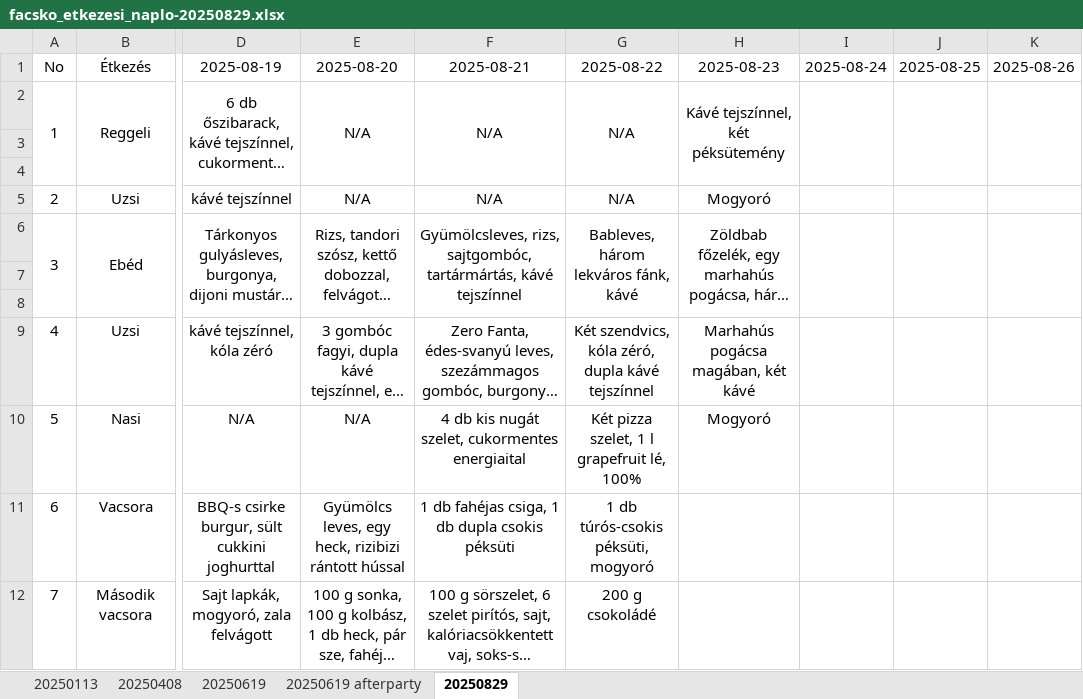
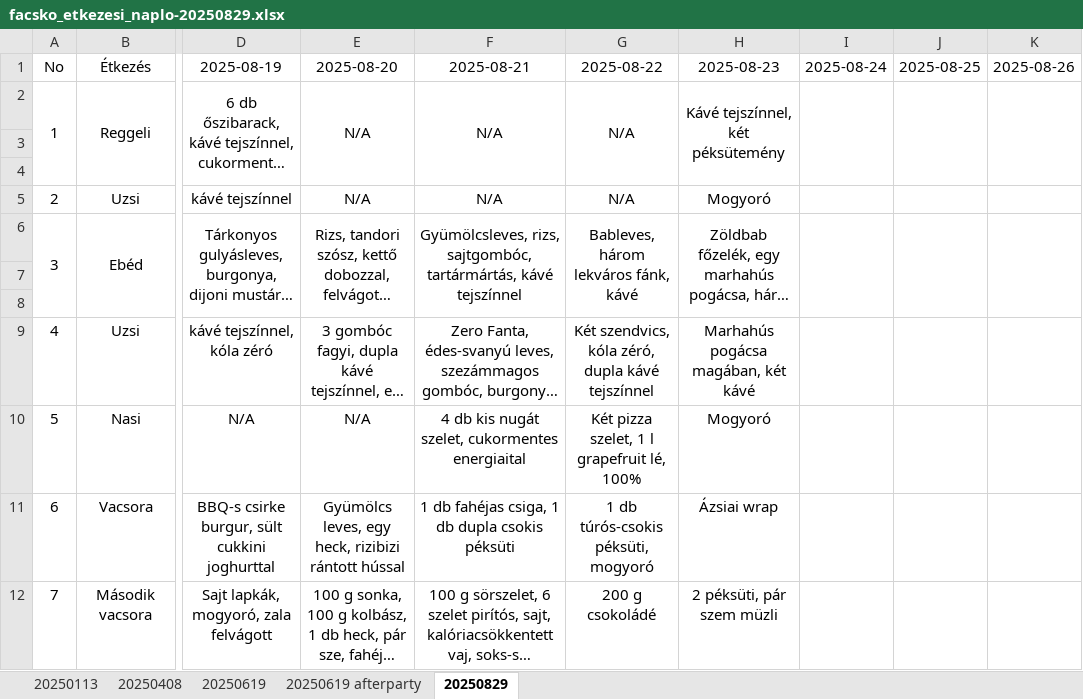
Before and after one commit to gfacsko/THEMIS_BS_Crossings, an Excel workbook: facsko_etkezesi_naplo-20250829.xlsx, sheet 20250829, drawn as a sheet; only a part is shown, gaps mark what is left out; long unchanged cells end in …; values as stored, in another font and other column widths than the file's, no borders; the diff names each change by its address in the sheet, - before the commit and + after, or states it on an @@ line.

Commit message:
2025. 08. 23.

```diff
--- a/facsko_etkezesi_naplo-20250829.xlsx (sheet 20250829)
+++ b/facsko_etkezesi_naplo-20250829.xlsx (sheet 20250829)
-H11 (2025-08-23): (empty)
+H11 (2025-08-23): Ázsiai wrap
-H12 (2025-08-23): (empty)
+H12 (2025-08-23): 2 péksüti, pár szem müzli
```
